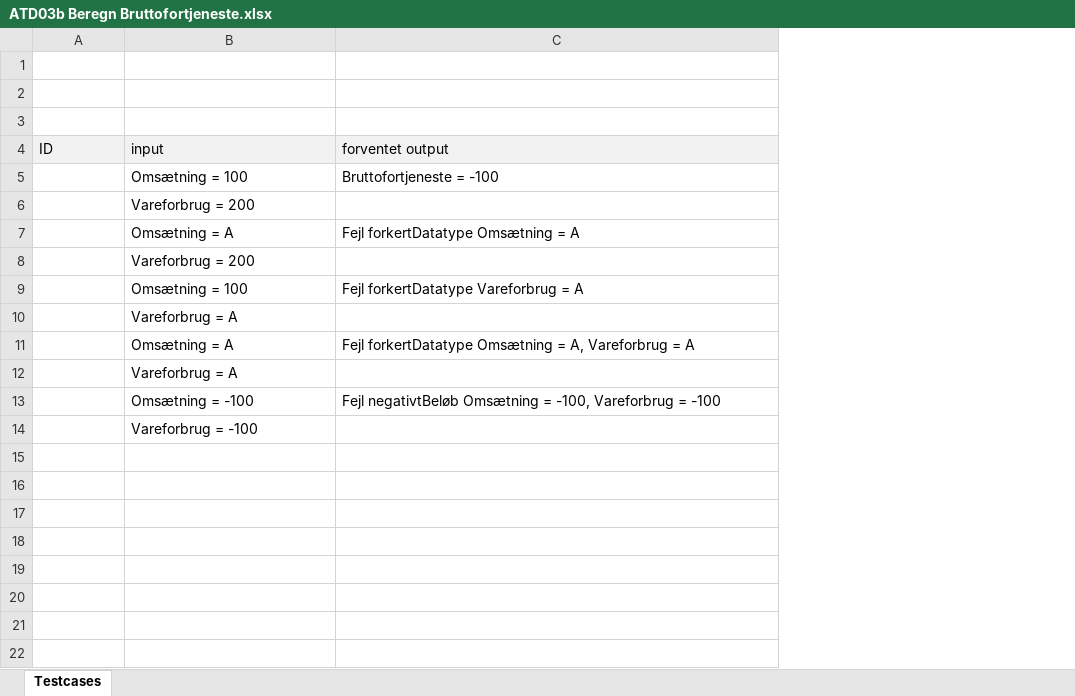
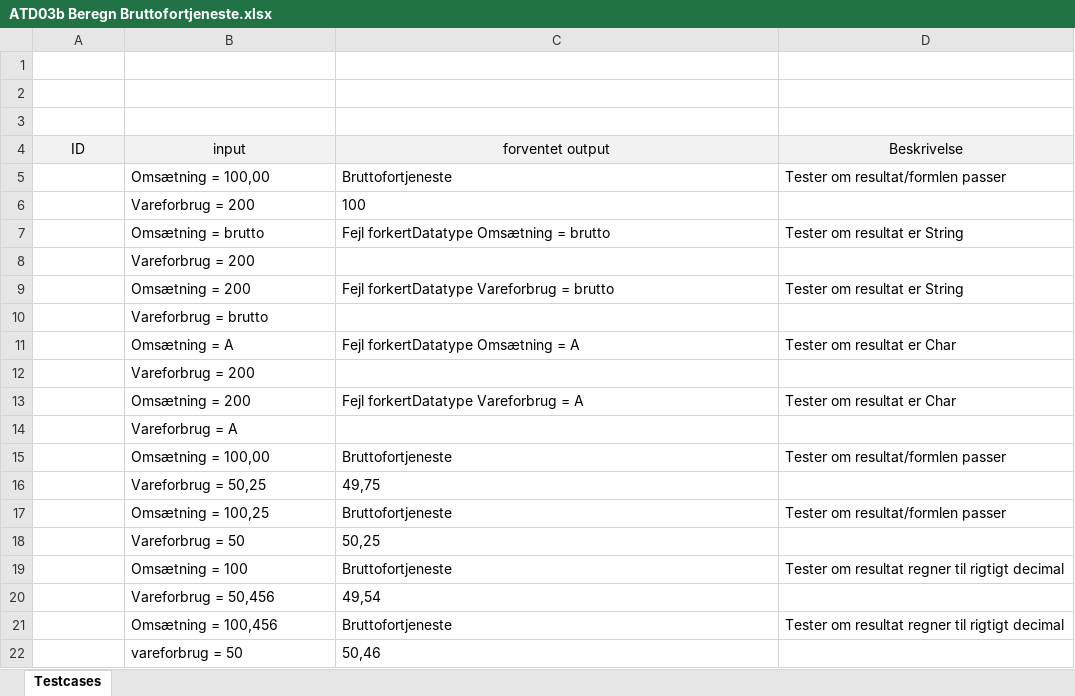
Before and after one commit to zealand-andp/HoeKulator, an Excel workbook: 05 Test/ATD03b Beregn Bruttofortjeneste.xlsx, sheet Testcases, drawn as a sheet; values as stored, in another font and other column widths than the file's, no borders; removed rows and columns are numbered as before the commit, all else as after; the diff names each change by its address in the sheet, - before the commit and + after, or states it on an @@ line.

Commit message:
Update ATD03b Beregn Bruttofortjeneste.xlsx
2. udgave af ATD03b Beregn Bruttofortjeneste
Coauthors: Nikolaj
Reviewers: Mik

Co-Authored-By: Nikolaj Thor Christensen <nikothor@users.noreply.github.com>

```diff
--- a/05 Test/ATD03b Beregn Bruttofortjeneste.xlsx (sheet Testcases)
+++ b/05 Test/ATD03b Beregn Bruttofortjeneste.xlsx (sheet Testcases)
+column D (Beskrivelse), row 5: Tester om resultat/formlen passer; rows 11-13: Tester om resultat er Char |  | Tester om resultat er Char
-A4:C4 alignment: left
+A4:C4 alignment: center
-B5 (input): Omsætning = 100
+B5 (input): Omsætning = 100,00
-C5 (forventet output): Bruttofortjeneste = -100
+C5 (forventet output): Bruttofortjeneste
+row 6:  | Vareforbrug = 200 | 100
+row 7:  | Omsætning = brutto | Fejl forkertDatatype Omsætning = brutto | Tester om resultat er String
+row 9:  | Omsætning = 200 | Fejl forkertDatatype Vareforbrug = brutto | Tester om resultat er String
+row 10:  | Vareforbrug = brutto
-B13 (input): Omsætning = 100
+B13 (input): Omsætning = 200
-row 11:  | Omsætning = A | Fejl forkertDatatype Omsætning = A, Vareforbrug = A
-row 12:  | Vareforbrug = A
-row 13:  | Omsætning = -100 | Fejl negativtBeløb Omsætning = -100, Vareforbrug = -100
-row 14:  | Vareforbrug = -100
+row 15:  | Omsætning = 100,00 | Bruttofortjeneste | Tester om resultat/formlen passer
+row 16:  | Vareforbrug = 50,25 | 49,75
+row 17:  | Omsætning = 100,25 | Bruttofortjeneste | Tester om resultat/formlen passer
+row 18:  | Vareforbrug = 50 | 50,25
+row 19:  | Omsætning = 100 | Bruttofortjeneste | Tester om resultat regner til rigtigt decimal
+row 20:  | Vareforbrug = 50,456 | 49,54
+row 21:  | Omsætning = 100,456 | Bruttofortjeneste | Tester om resultat regner til rigtigt decimal
+row 22:  | vareforbrug = 50 | 50,46
```
